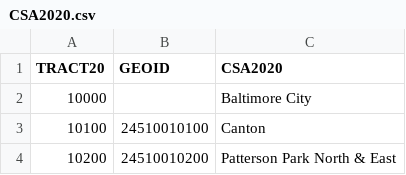
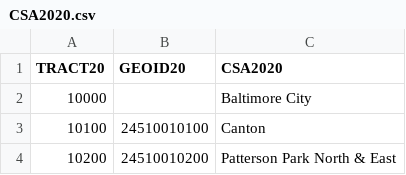
Before and after one commit to BNIA/VitalSigns, a CSV file: CSA2020.csv, drawn as a sheet; only a part is shown.

```diff
--- a/CSA2020.csv
+++ b/CSA2020.csv
@@ -1,2 +1,2 @@
-TRACT20,GEOID,CSA2020
+TRACT20,GEOID20,CSA2020
 10000,,Baltimore City
```
Also changed, not shown: 1 other file.
